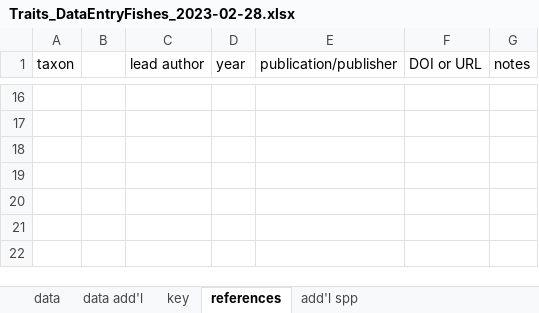
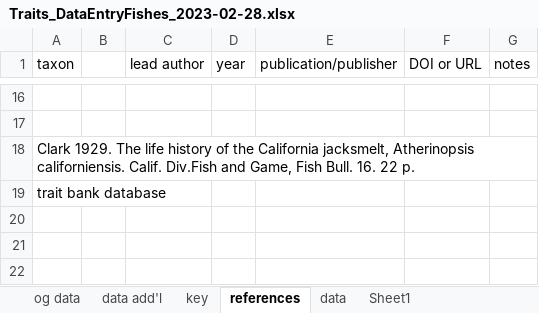
Before and after one commit to EMRR-DISE/drought_traits, an Excel workbook: fish traits/fish_data/Traits_DataEntryFishes_2023-02-28.xlsx, sheet references, drawn as a sheet; only a part is shown, gaps mark what is left out; values as stored, in another font and other column widths than the file's, no borders; the diff names each change by its address in the sheet, - before the commit and + after, or states it on an @@ line.

Commit message:
update/revise code; clean up data files

```diff
--- a/fish traits/fish_data/Traits_DataEntryFishes_2023-02-28.xlsx (sheet references)
+++ b/fish traits/fish_data/Traits_DataEntryFishes_2023-02-28.xlsx (sheet references)
-sheet tab: add'l spp
+sheet tab: og data
+sheet tab: Sheet1
@@ sheet tab order changed: og data | data add'l | key | references | data | Sheet1 @@
-A18 (taxon): (empty)
+A18 (taxon): Clark 1929. The life history of the California jacksmelt, Atherinopsis californiensis. Calif. Div.Fish and Game, Fish Bull. 16. 22 p.
-A19 (taxon): (empty)
+A19 (taxon): trait bank database
```
Also changed, not shown: sheet data, sheet key, sheet data add'l, formulas that keep their value, 27 other files.
